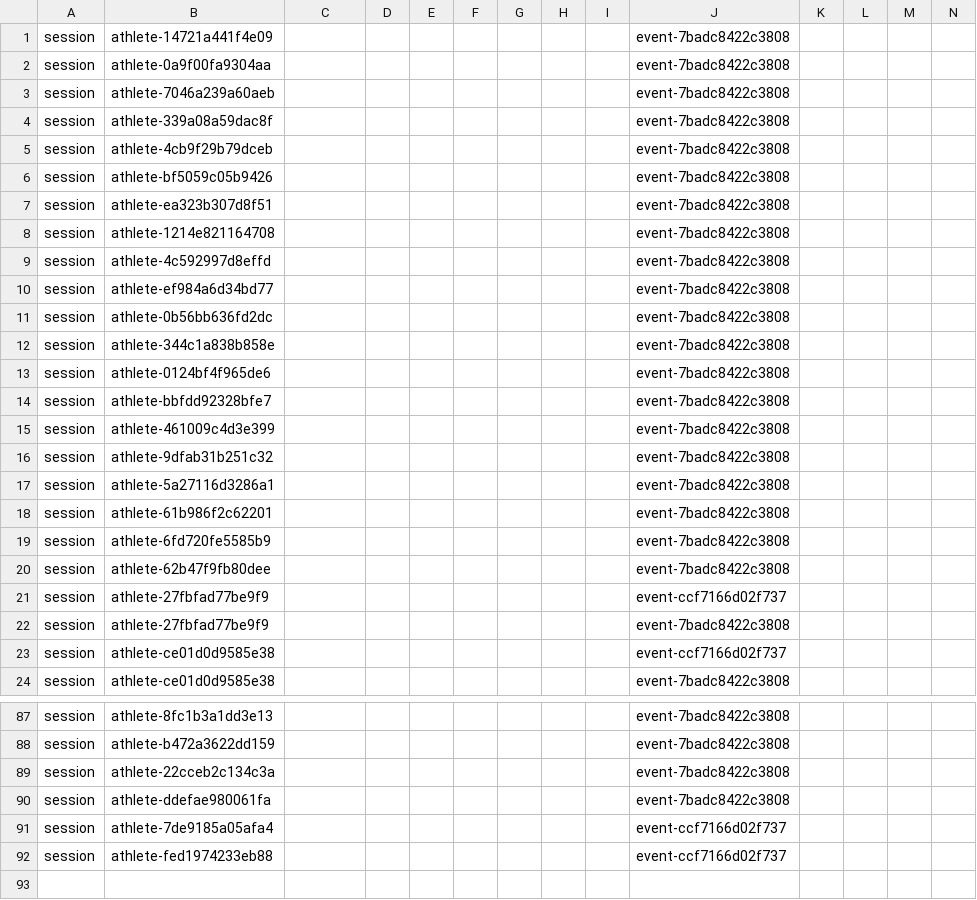
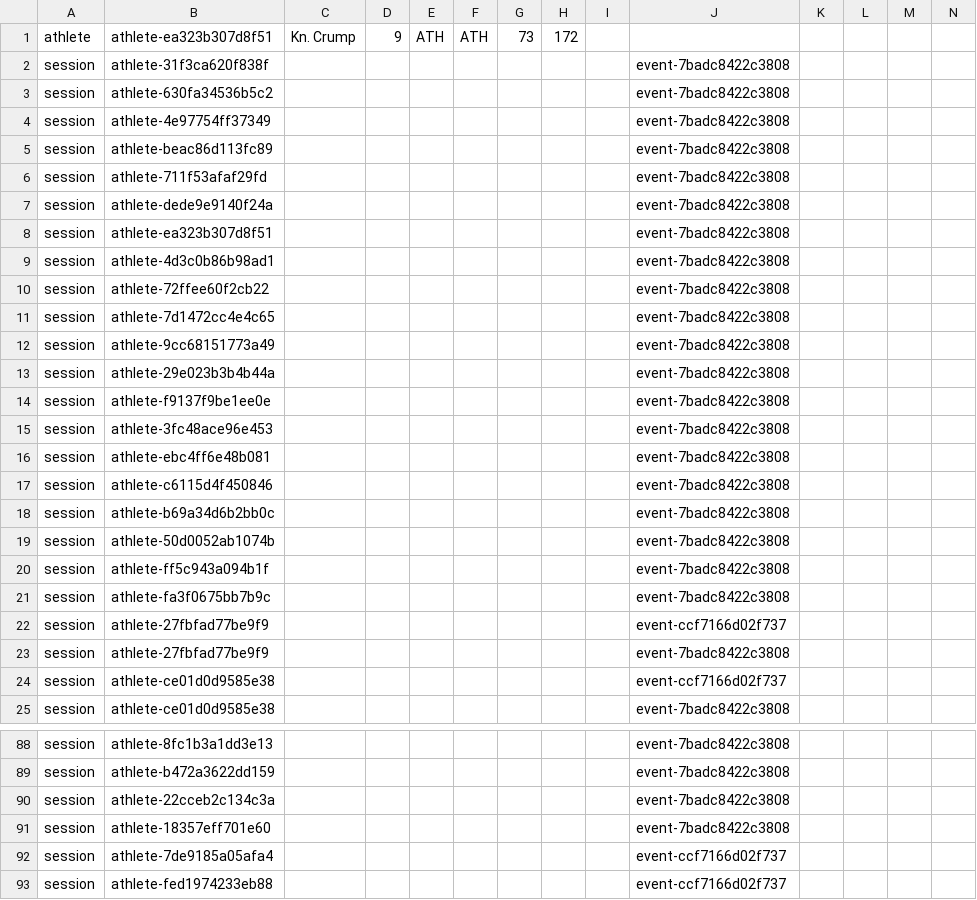
Before and after one commit to Meekola9/fai, a CSV file: src/data/historicalSeedPayload/8.csv, drawn as a sheet; only a part is shown, gaps mark what is left out; addresses are those after the commit; rows hold the shown columns only; the diff covers the shown part only; the diff names each change by its address in the sheet, - before the commit and + after, or states it on an @@ line.

Commit message:
Reconcile 2026 sessions with roster athlete IDs

```diff
--- a/src/data/historicalSeedPayload/8.csv
+++ b/src/data/historicalSeedPayload/8.csv
+row 1: athlete | athlete-ea323b307d8f51 | Kn. Crump | 9 | ATH | ATH | 73 | 172
-B2: athlete-14721a441f4e09
+B2: athlete-31f3ca620f838f
-B3: athlete-0a9f00fa9304aa
+B3: athlete-630fa34536b5c2
-B4: athlete-7046a239a60aeb
+B4: athlete-4e97754ff37349
-B5: athlete-339a08a59dac8f
+B5: athlete-beac86d113fc89
-B6: athlete-4cb9f29b79dceb
+B6: athlete-711f53afaf29fd
-B7: athlete-bf5059c05b9426
+B7: athlete-dede9e9140f24a
-B9: athlete-1214e821164708
+B9: athlete-4d3c0b86b98ad1
-B10: athlete-4c592997d8effd
+B10: athlete-72ffee60f2cb22
-B11: athlete-ef984a6d34bd77
+B11: athlete-7d1472cc4e4c65
-B12: athlete-0b56bb636fd2dc
+B12: athlete-9cc68151773a49
-B13: athlete-344c1a838b858e
+B13: athlete-29e023b3b4b44a
-B14: athlete-0124bf4f965de6
+B14: athlete-f9137f9be1ee0e
-B15: athlete-bbfdd92328bfe7
+B15: athlete-3fc48ace96e453
-B16: athlete-461009c4d3e399
+B16: athlete-ebc4ff6e48b081
-B17: athlete-9dfab31b251c32
+B17: athlete-c6115d4f450846
-B18: athlete-5a27116d3286a1
+B18: athlete-b69a34d6b2bb0c
-B19: athlete-61b986f2c62201
+B19: athlete-50d0052ab1074b
-B20: athlete-6fd720fe5585b9
+B20: athlete-ff5c943a094b1f
-B21: athlete-62b47f9fb80dee
+B21: athlete-fa3f0675bb7b9c
-B91: athlete-ddefae980061fa
+B91: athlete-18357eff701e60
```
Also changed, not shown: 9 edited cells elsewhere in this file.
